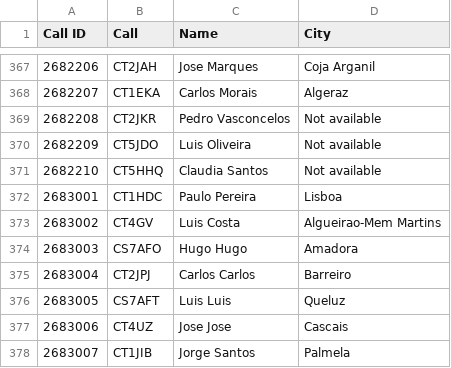
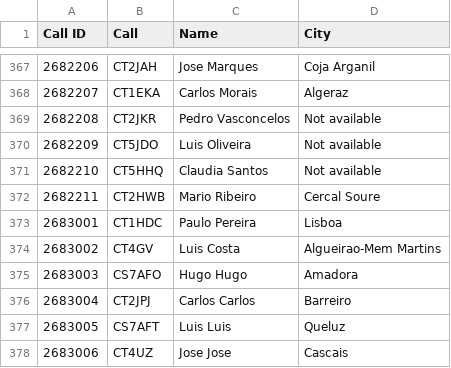
Before and after one commit to pjao/md380tools-PT, a CSV file: contacts_268.csv, drawn as a sheet; only a part is shown, gaps mark what is left out; the shorter side is filled out with more unchanged rows.

```diff
--- a/contacts_268.csv
+++ b/contacts_268.csv
@@ -371,2 +371,3 @@ Call ID	Call	Name	City
 2682210	CT5HHQ	Claudia Santos	Not available
+2682211	CT2HWB	Mario Ribeiro	Cercal Soure
 2683001	CT1HDC	Paulo Pereira	Lisboa
```
Also changed, not shown: 1 other file.
